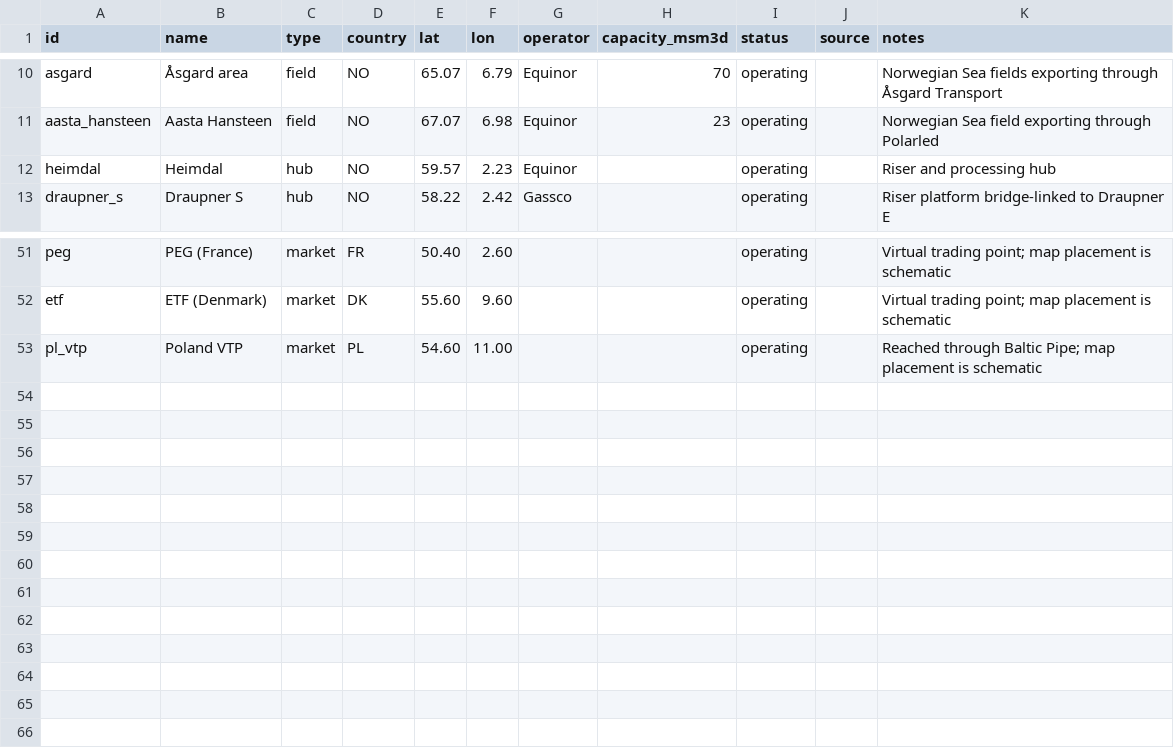
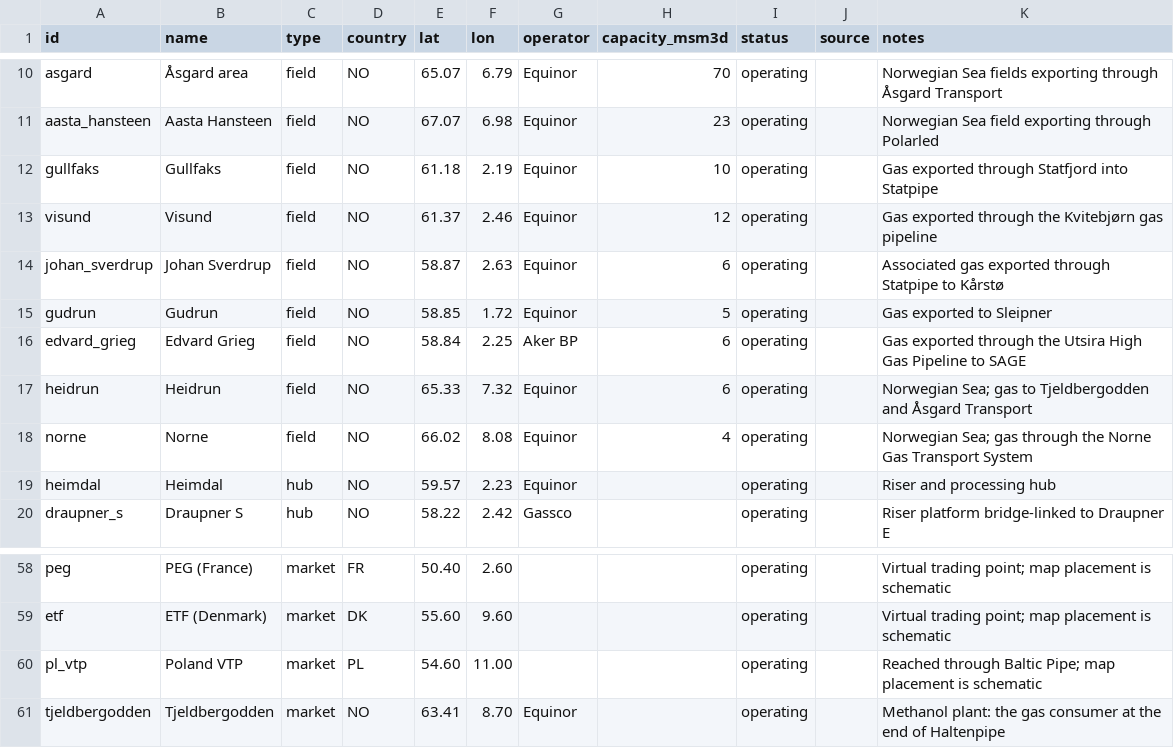
Before and after one commit to Rayha33/nora-network, a CSV file: data/nodes.csv, drawn as a sheet; only a part is shown, gaps mark what is left out.

```diff
--- a/data/nodes.csv
+++ b/data/nodes.csv
@@ -11,2 +11,9 @@ asgard,Åsgard area,field,NO,65.07,6.79,Equinor,70,operating,,Norwegian Sea fiel
 aasta_hansteen,Aasta Hansteen,field,NO,67.07,6.98,Equinor,23,operating,,Norwegian Sea field exporting through Polarled
+gullfaks,Gullfaks,field,NO,61.18,2.19,Equinor,10,operating,,Gas exported through Statfjord into Statpipe
+visund,Visund,field,NO,61.37,2.46,Equinor,12,operating,,Gas exported through the Kvitebjørn gas pipeline
+johan_sverdrup,Johan Sverdrup,field,NO,58.87,2.63,Equinor,6,operating,,Associated gas exported through Statpipe to Kårstø
+gudrun,Gudrun,field,NO,58.85,1.72,Equinor,5,operating,,Gas exported to Sleipner
+edvard_grieg,Edvard Grieg,field,NO,58.84,2.25,Aker BP,6,operating,,Gas exported through the Utsira High Gas Pipeline to SAGE
+heidrun,Heidrun,field,NO,65.33,7.32,Equinor,6,operating,,Norwegian Sea; gas to Tjeldbergodden and Åsgard Transport
+norne,Norne,field,NO,66.02,8.08,Equinor,4,operating,,Norwegian Sea; gas through the Norne Gas Transport System
 heimdal,Heimdal,hub,NO,59.57,2.23,Equinor,,operating,,Riser and processing hub
@@ -53 +60,2 @@ etf,ETF (Denmark),market,DK,55.60,9.60,,,operating,,Virtual trading point; map p
 pl_vtp,Poland VTP,market,PL,54.60,11.00,,,operating,,Reached through Baltic Pipe; map placement is schematic
+tjeldbergodden,Tjeldbergodden,market,NO,63.41,8.70,Equinor,,operating,,Methanol plant: the gas consumer at the end of Haltenpipe
```
Also changed, not shown: 21 other files.
